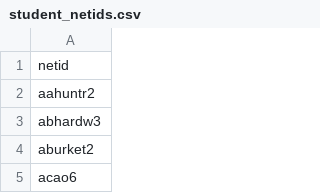
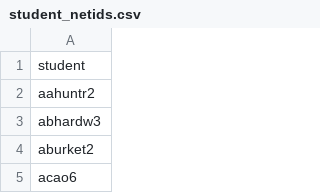
Before and after one commit to SudarshanGp/242_Final_Project, a CSV file: VOH/static/data/student_netids.csv, drawn as a sheet; only a part is shown.

```diff
--- a/VOH/static/data/student_netids.csv
+++ b/VOH/static/data/student_netids.csv
@@ -1,2 +1,2 @@
-netid
+student
 aahuntr2
```
Also changed, not shown: 5 other files.
